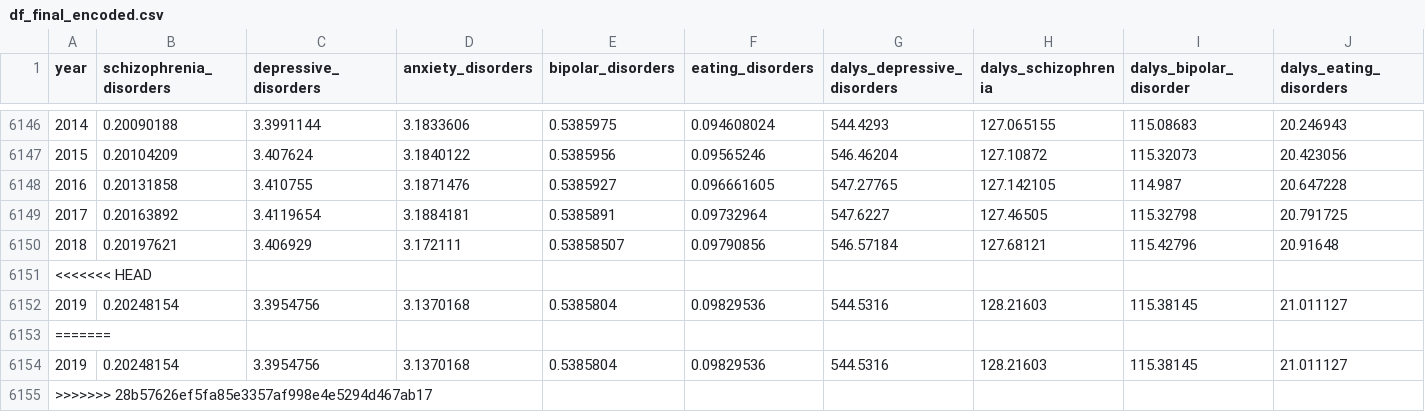
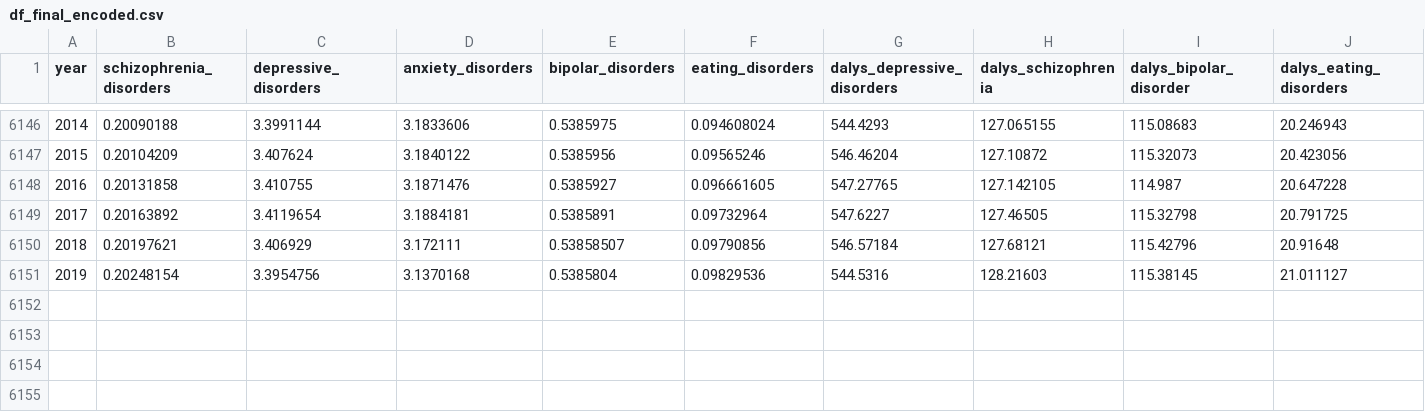
Before and after one commit to marie-adi/problema-clasificacion-g3, a CSV file: Data/df_final_encoded.csv, drawn as a sheet; only a part is shown, gaps mark what is left out; rows hold the shown columns only; the diff names each change by its address in the sheet, - before the commit and + after, or states it on an @@ line.

Commit message:
fix: df_final_encoded.csv update

```diff
--- a/Data/df_final_encoded.csv
+++ b/Data/df_final_encoded.csv
-row 6151: <<<<<<< HEAD
-row 6153: =======
-row 6154: 2019 | 0.20248154 | 3.3954756 | 3.1370168 | 0.5385804 | 0.09829536 | 544.5316 | 128.21603 | 115.38145 | 21.011127
-row 6155: >>>>>>> 28b57626ef5fa85e3357af998e4e5294d467ab17
```
